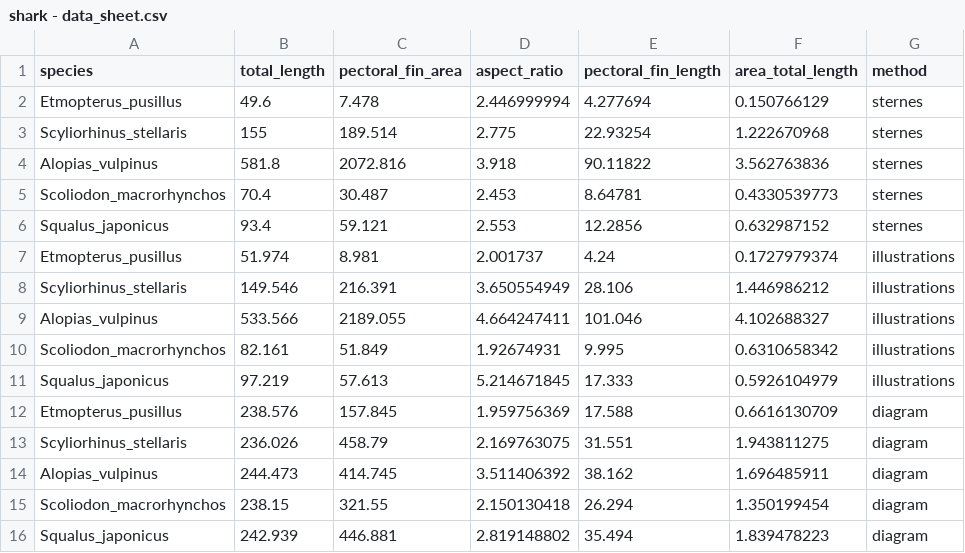
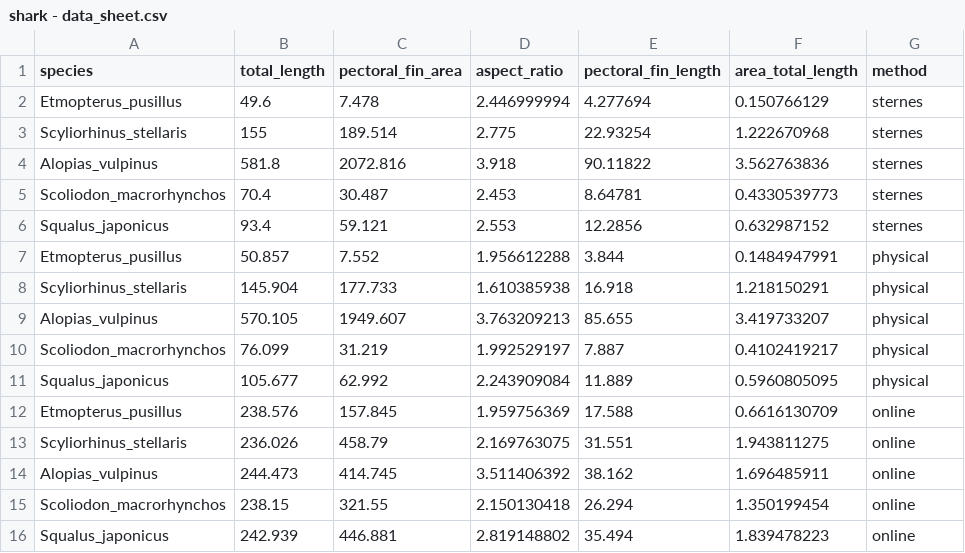
Before and after one commit to haydenvega/random_code, a CSV file: shark - data_sheet.csv, drawn as a sheet.

Commit message:
random shark

```diff
--- a/shark - data_sheet.csv
+++ b/shark - data_sheet.csv
@@ -6,11 +6,11 @@ Scoliodon_macrorhynchos,70.4,30.487,2.453,8.64781,0.4330539773,sternes
 Squalus_japonicus,93.4,59.121,2.553,12.2856,0.632987152,sternes
-Etmopterus_pusillus,51.974,8.981,2.001737,4.24,0.1727979374,illustrations
-Scyliorhinus_stellaris,149.546,216.391,3.650554949,28.106,1.446986212,illustrations
-Alopias_vulpinus,533.566,2189.055,4.664247411,101.046,4.102688327,illustrations
-Scoliodon_macrorhynchos,82.161,51.849,1.92674931,9.995,0.6310658342,illustrations
-Squalus_japonicus,97.219,57.613,5.214671845,17.333,0.5926104979,illustrations
-Etmopterus_pusillus,238.576,157.845,1.959756369,17.588,0.6616130709,diagram
-Scyliorhinus_stellaris,236.026,458.79,2.169763075,31.551,1.943811275,diagram
-Alopias_vulpinus,244.473,414.745,3.511406392,38.162,1.696485911,diagram
-Scoliodon_macrorhynchos,238.15,321.55,2.150130418,26.294,1.350199454,diagram
-Squalus_japonicus,242.939,446.881,2.819148802,35.494,1.839478223,diagram
+Etmopterus_pusillus,50.857,7.552,1.956612288,3.844,0.1484947991,physical
+Scyliorhinus_stellaris,145.904,177.733,1.610385938,16.918,1.218150291,physical
+Alopias_vulpinus,570.105,1949.607,3.763209213,85.655,3.419733207,physical
+Scoliodon_macrorhynchos,76.099,31.219,1.992529197,7.887,0.4102419217,physical
+Squalus_japonicus,105.677,62.992,2.243909084,11.889,0.5960805095,physical
+Etmopterus_pusillus,238.576,157.845,1.959756369,17.588,0.6616130709,online
+Scyliorhinus_stellaris,236.026,458.79,2.169763075,31.551,1.943811275,online
+Alopias_vulpinus,244.473,414.745,3.511406392,38.162,1.696485911,online
+Scoliodon_macrorhynchos,238.15,321.55,2.150130418,26.294,1.350199454,online
+Squalus_japonicus,242.939,446.881,2.819148802,35.494,1.839478223,online
```
Also changed, not shown: 1 other file.
